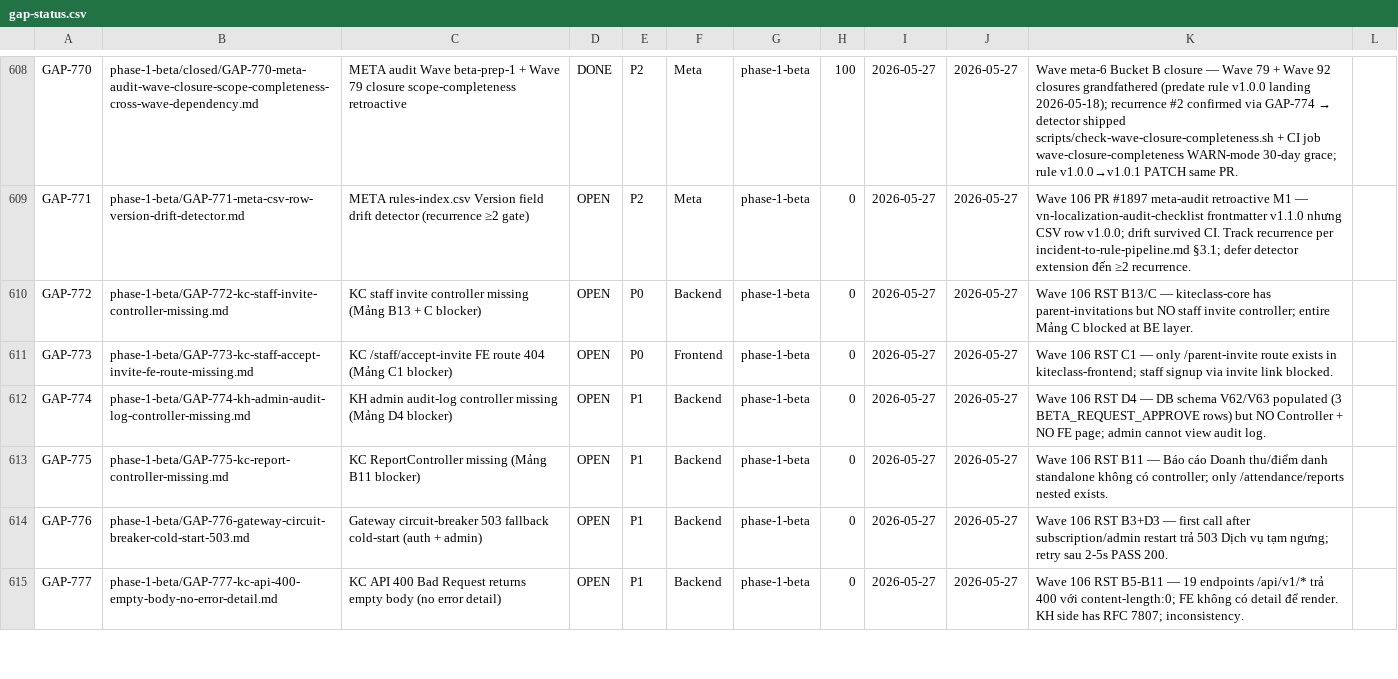
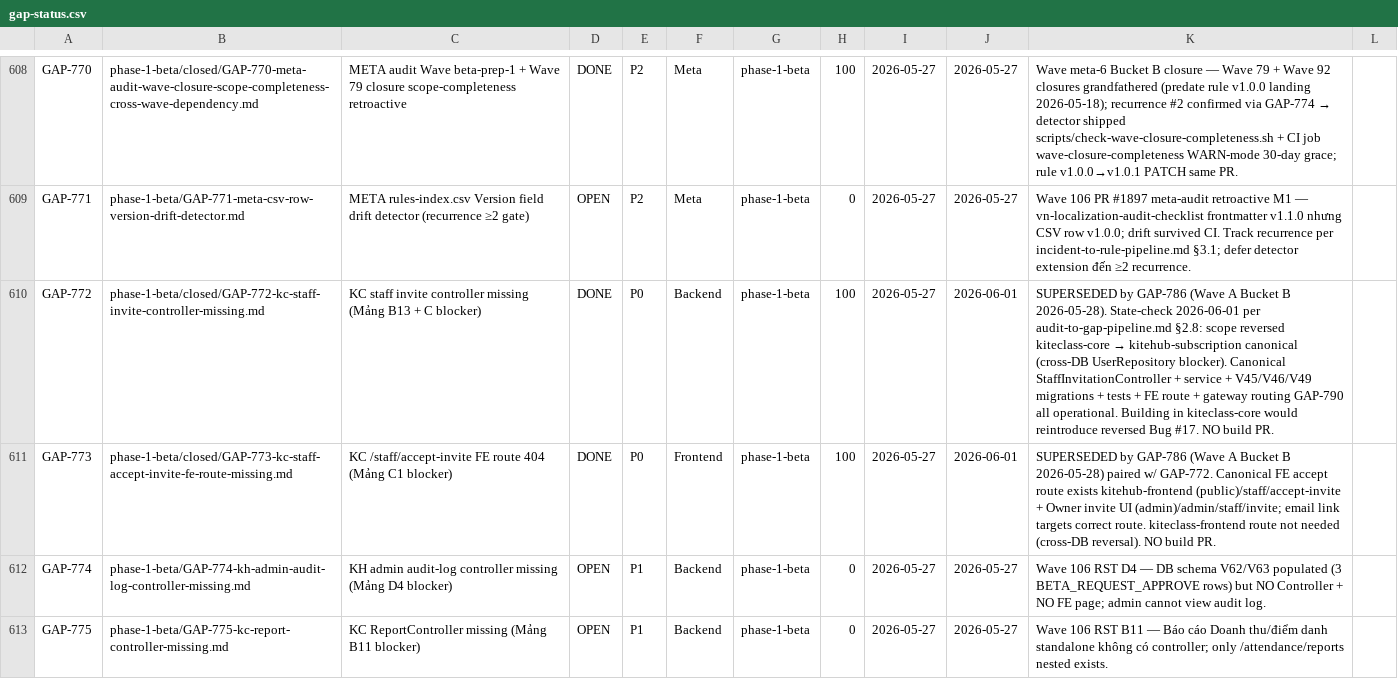
Before and after one commit to VictorAurelius/2026-Kite-Class-Platform, a CSV file: documents/04-quality/gaps/gap-status.csv, drawn as a sheet; only a part is shown, gaps mark what is left out; the shorter side is filled out with more unchanged rows; the diff names each change by its address in the sheet, - before the commit and + after, or states it on an @@ line.

Commit message:
docs(wave-beta-readiness-9-bucket-b): close GAP-772 + GAP-773 as SUPERSEDED — staff-invite canonical in kitehub-subscription (GAP-786)
State-check before build (per audit-to-gap-pipeline.md §2.8 fix-time state-check
+ outside-in-coverage-trigger.md §2.1) found the staff-invite full-stack scope
of GAP-772 (BE) + GAP-773 (FE) was already evaluated, attempted in kiteclass-core,
and REVERSED on 2026-05-28 via GAP-786 (Wave A Bucket B). Canonical owner is now
kitehub-subscription (BE) + kitehub-frontend (FE), gateway-routed via GAP-790.

Building staff-invite in kiteclass-core/kiteclass-frontend as the task scoped
would reintroduce the cross-DB Bug #17 (kiteclass_dev cannot share JPA
UserRepository with kitehub DB) that GAP-786 spent ~2-3 eng-days reversing.

Per §2.8 decision matrix "symptom superseded → flip DONE with findings, NO build PR":
- GAP-772/773 flipped DONE-SUPERSEDED with full Resolution + verified canonical
  implementation table (controller, service, V45/V46/V49 migrations, tests, FE
  accept route, Owner invite UI, gateway GAP-790)
- gap-status.csv rows synced (DONE, 100, last_verified 2026-06-01, superseded notes)
- both files git mv'd to phase-1-beta/closed/

Local CI parity (docs-only): check-gap-status-csv.sh PASS (644 rows),
check-gap-folder-location.sh PASS (0 misplaced).

```diff
--- a/documents/04-quality/gaps/gap-status.csv
+++ b/documents/04-quality/gaps/gap-status.csv
-B610: phase-1-beta/GAP-772-kc-staff-invite-controller-missing.md
+B610: phase-1-beta/closed/GAP-772-kc-staff-invite-controller-missing.md
-D610:D611: OPEN
+D610:D611: DONE
-H610:H611: 0
+H610:H611: 100
-J610:J611: 2026-05-27
+J610:J611: 2026-06-01
@@ K610: Wave 106 RST B13/C — kiteclass-core has parent-invitations but NO staff invite controller; entire Mảng C blocked at BE layer. → SUPERSEDED by GAP-786 (Wave A Bucket B 2026-05-28). State-check 2026-06-01 per audit-to-gap-pipeline.md §2.8: scope reversed kiteclass-core → kitehub-subscription canonical (cross-DB UserRepository blocker). Canonical StaffInvitationController + service + V45/V46/V49 migrations + tests + FE route + gateway routing GAP-790 all operational. Building in kiteclass-core would reintroduce reversed Bug #17. NO build PR. @@
-B611: phase-1-beta/GAP-773-kc-staff-accept-invite-fe-route-missing.md
+B611: phase-1-beta/closed/GAP-773-kc-staff-accept-invite-fe-route-missing.md
-K611: Wave 106 RST C1 — only /parent-invite route exists in kiteclass-frontend; staff signup via invite link blocked.
+K611: SUPERSEDED by GAP-786 (Wave A Bucket B 2026-05-28) paired w/ GAP-772. Canonical FE accept route exists kitehub-frontend (public)/staff/accept-invite + Owner invite UI (admin)/admin/staff/invite; email link targets correct route. kiteclass-frontend route not needed (cross-DB reversal). NO build PR.
```
Also changed, not shown: 4 other files.
